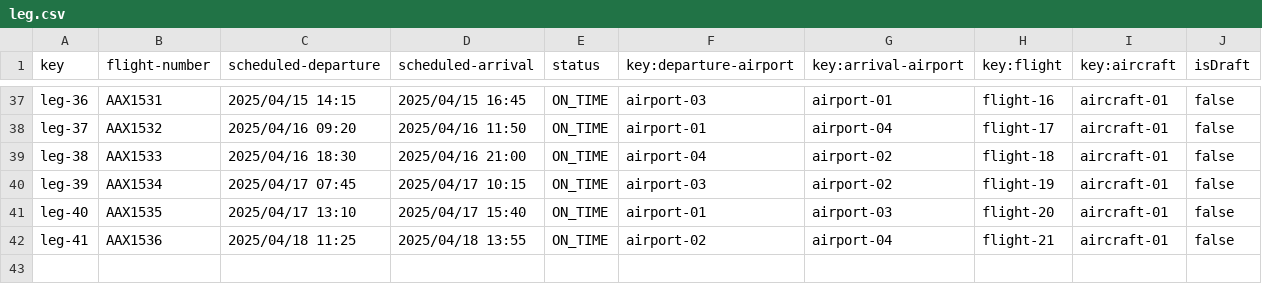
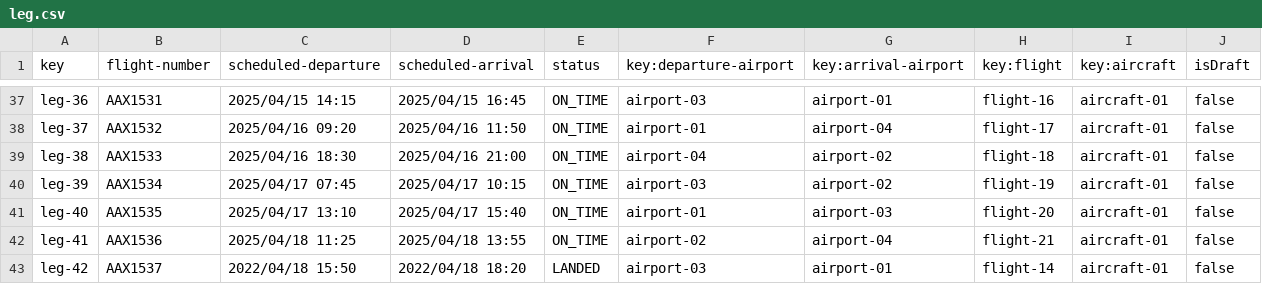
Before and after one commit to rubpergar/Acme-ANS-C3, a CSV file: src/main/resources/WEB-INF/data/sample/leg.csv, drawn as a sheet; only a part is shown, gaps mark what is left out; the diff names each change by its address in the sheet, - before the commit and + after, or states it on an @@ line.

```diff
--- a/src/main/resources/WEB-INF/data/sample/leg.csv
+++ b/src/main/resources/WEB-INF/data/sample/leg.csv
+row 43: leg-42 | AAX1537 | 2022/04/18 15:50 | 2022/04/18 18:20 | LANDED | airport-03 | airport-01 | flight-14 | aircraft-01 | false
```
Also changed, not shown: src/main/resources/WEB-INF/data/sample/booking.csv, src/main/resources/WEB-INF/data/sample/flight.csv.
